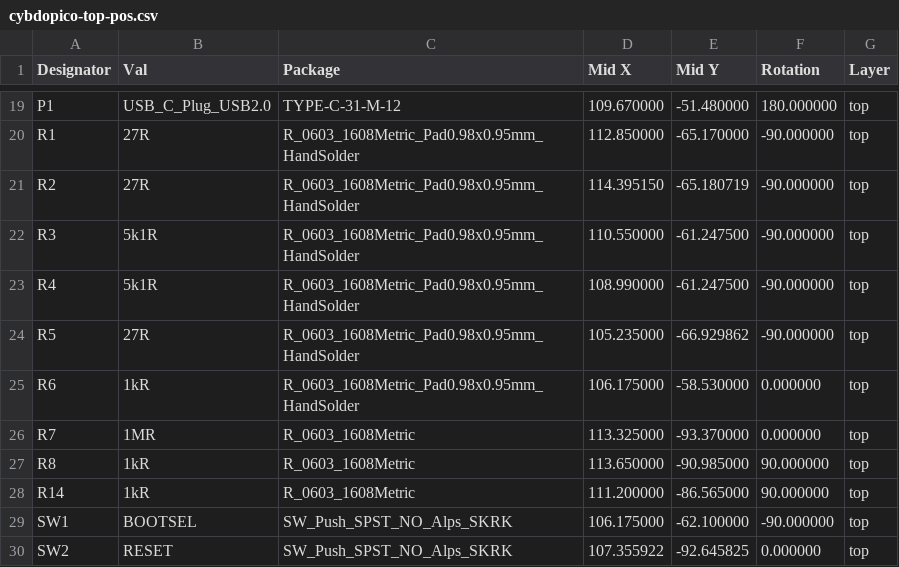
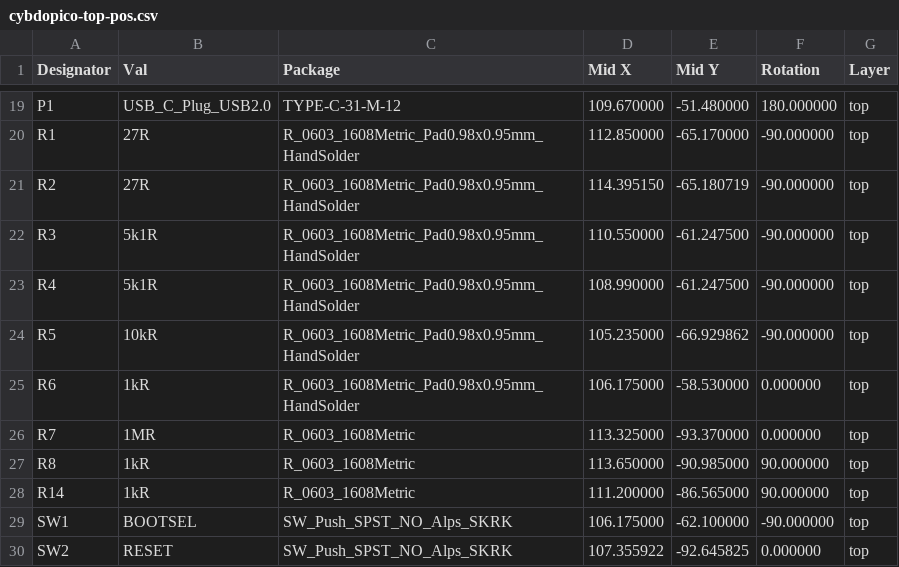
Before and after one commit to Cybdo/cybdopico, a CSV file: cybdopico/fab/cybdopico-top-pos.csv, drawn as a sheet; only a part is shown, gaps mark what is left out.

```diff
--- a/cybdopico/fab/cybdopico-top-pos.csv
+++ b/cybdopico/fab/cybdopico-top-pos.csv
@@ -23,3 +23,3 @@ Designator,Val,Package,Mid X,Mid Y,Rotation,Layer
 "R4","5k1R","R_0603_1608Metric_Pad0.98x0.95mm_HandSolder",108.990000,-61.247500,-90.000000,top
-"R5","27R","R_0603_1608Metric_Pad0.98x0.95mm_HandSolder",105.235000,-66.929862,-90.000000,top
+"R5","10kR","R_0603_1608Metric_Pad0.98x0.95mm_HandSolder",105.235000,-66.929862,-90.000000,top
 "R6","1kR","R_0603_1608Metric_Pad0.98x0.95mm_HandSolder",106.175000,-58.530000,0.000000,top
```
Also changed, not shown: cybdopico/fab/cybdopico.csv, 16 other files.
